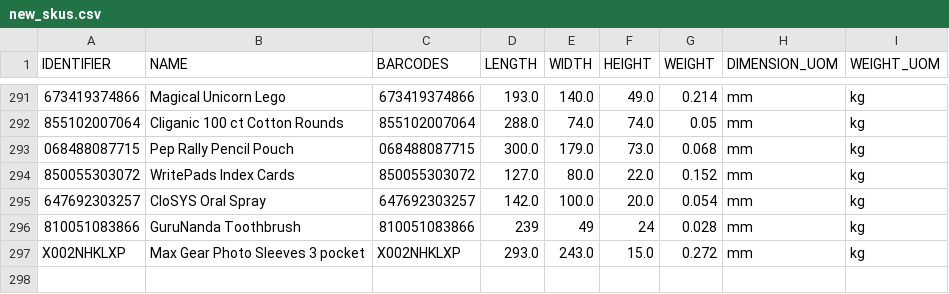
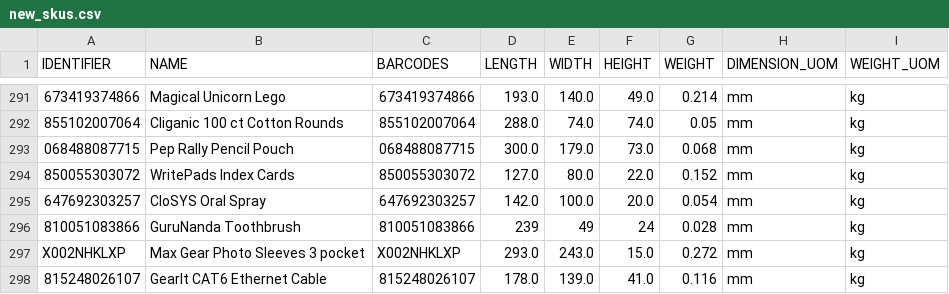
Before and after one commit to tanmayDhasade/sqa_scripts, a CSV file: new_skus.csv, drawn as a sheet; only a part is shown, gaps mark what is left out; the diff names each change by its address in the sheet, - before the commit and + after, or states it on an @@ line.

Commit message:
Update new_skus.csv

```diff
--- a/new_skus.csv
+++ b/new_skus.csv
+row 298: 815248026107 | GearIt CAT6 Ethernet Cable | 815248026107 | 178.0 | 139.0 | 41.0 | 0.116 | mm | kg
```
